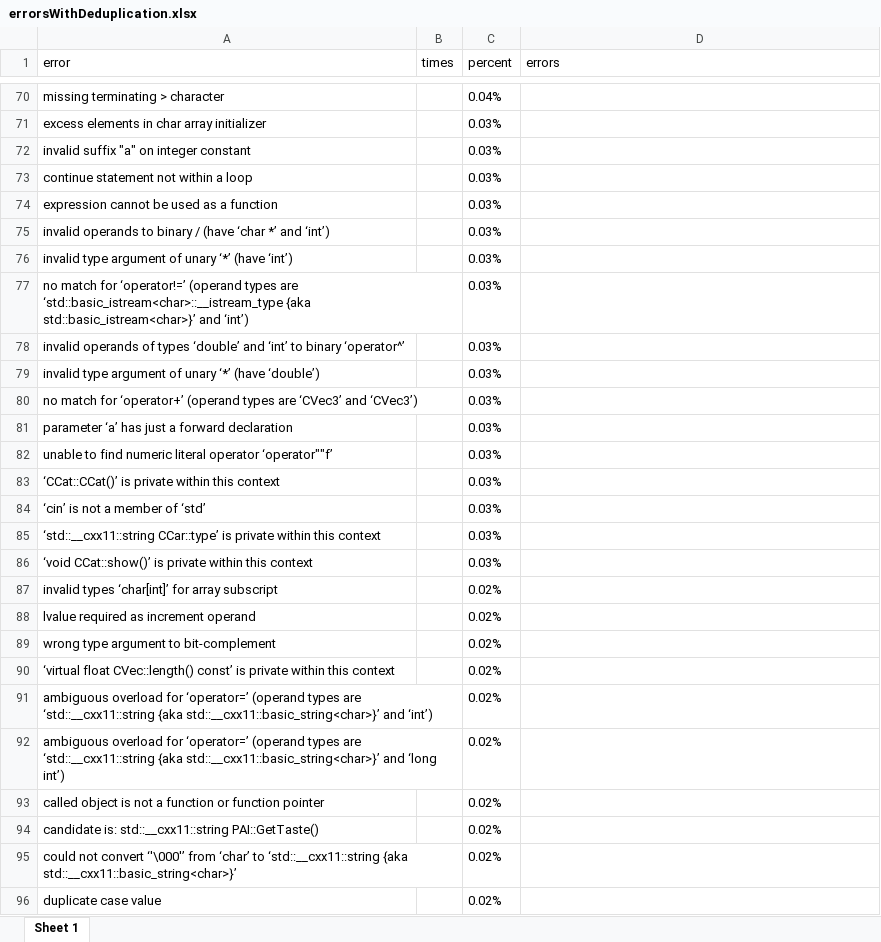
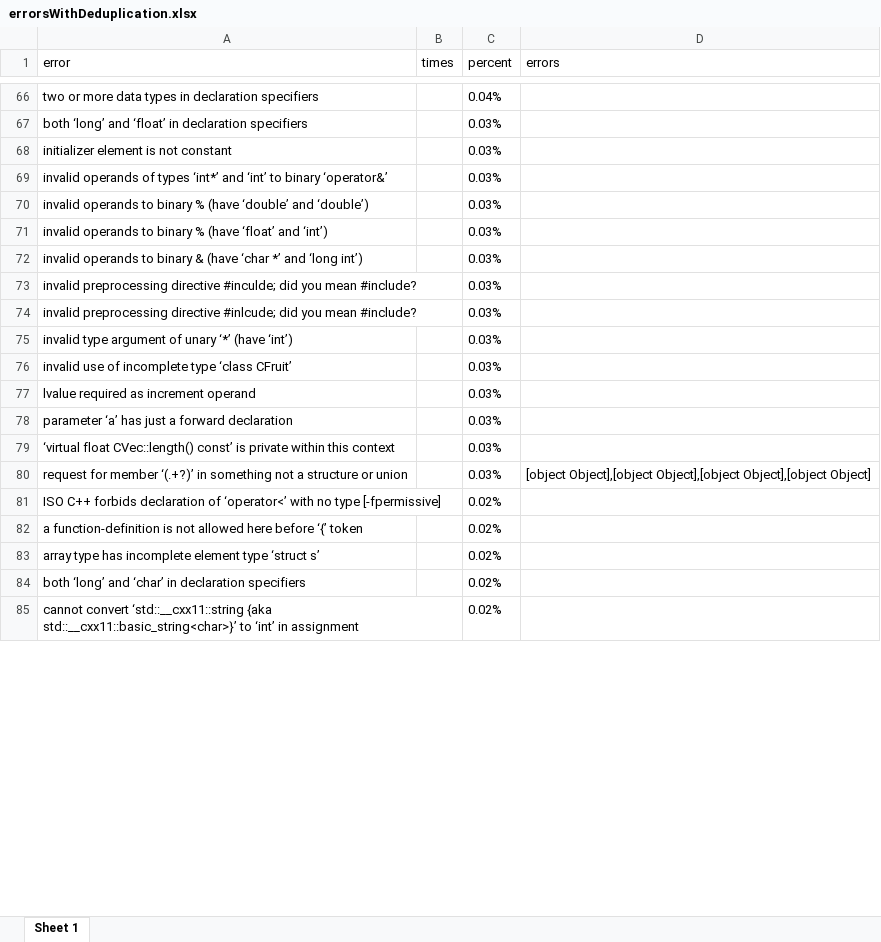
Before and after one commit to xrdog/xrdog-s-CSU-graduation-project, an Excel workbook: product/errorsWithDeduplication.xlsx, sheet Sheet 1, drawn as a sheet; only a part is shown, gaps mark what is left out; values as stored, in another font and other column widths than the file's, no borders; removed rows and columns are numbered as before the commit, all else as after; the diff covers the shown part only; the diff names each change by its address in the sheet, - before the commit and + after, or states it on an @@ line.

```diff
--- a/product/errorsWithDeduplication.xlsx (sheet Sheet 1)
+++ b/product/errorsWithDeduplication.xlsx (sheet Sheet 1)
-A66 (error): missing terminating > character
+A66 (error): two or more data types in declaration specifiers
-A67 (error): excess elements in char array initializer
+A67 (error): both ‘long’ and ‘float’ in declaration specifiers
-A68 (error): invalid suffix "a" on integer constant
+A68 (error): initializer element is not constant
-A69 (error): continue statement not within a loop
+A69 (error): invalid operands of types ‘int*’ and ‘int’ to binary ‘operator&’
+row 70: invalid operands to binary % (have ‘double’ and ‘double’) |  | 0.03%
-A71 (error): expression cannot be used as a function
+A71 (error): invalid operands to binary % (have ‘float’ and ‘int’)
-A72 (error): …to binary / (have ‘char *’ and ‘int’)
+A72 (error): …to binary & (have ‘char *’ and ‘long int’)
+row 73: invalid preprocessing directive #inculde; did you mean #include? |  | 0.03%
+row 74: invalid preprocessing directive #inlcude; did you mean #include? |  | 0.03%
-row 77: no match for ‘operator!=’ (operand types are ‘std::basic_istream<char>::__istream_type {aka std::basic_istream<char>}’ and ‘int’) |  | 0.03%
-A76 (error): invalid operands of types ‘double’ and ‘int’ to binary ‘operator^’
+A76 (error): invalid use of incomplete type ‘class CFruit’
-A77 (error): invalid type argument of unary ‘*’ (have ‘double’)
+A77 (error): lvalue required as increment operand
-row 80: no match for ‘operator+’ (operand types are ‘CVec3’ and ‘CVec3’) |  | 0.03%
-row 82: unable to find numeric literal operator ‘operator""f’ |  | 0.03%
-row 83: ‘CCat::CCat()’ is private within this context |  | 0.03%
-row 84: ‘cin’ is not a member of ‘std’ |  | 0.03%
-row 85: ‘std::__cxx11::string CCar::type’ is private within this context |  | 0.03%
-row 86: ‘void CCat::show()’ is private within this context |  | 0.03%
-row 87: invalid types ‘char[int]’ for array subscript |  | 0.02%
-row 88: lvalue required as increment operand |  | 0.02%
-row 89: wrong type argument to bit-complement |  | 0.02%
-C79 (percent): 0.02%
+C79 (percent): 0.03%
+row 80: request for member ‘(.+?)’ in something not a structure or union |  | 0.03% | [object Object],[object Object],[object Object],[object Object]
-A81 (error): ambiguous overload for ‘operator=’ (operand types are ‘std::__cxx11::string {aka std::__cxx11::basic_string<char>}’ and ‘int’)
+A81 (error): ISO C++ forbids declaration of ‘operator<’ with no type [-fpermissive]
-A82 (error): ambiguous overload for ‘operator=’ (operand types are ‘std::__cxx11::string {aka std::__cxx11::basic_string<char>}’ and ‘long int’)
+A82 (error): a function-definition is not allowed here before ‘{’ token
-A83 (error): called object is not a function or function pointer
+A83 (error): array type has incomplete element type ‘struct s’
-A84 (error): candidate is: std::__cxx11::string PAI::GetTaste()
+A84 (error): both ‘long’ and ‘char’ in declaration specifiers
-A85 (error): could not convert ‘'\000'’ from ‘char’ to ‘std::__cxx11::string {aka std::__cxx11::basic_string<char>}’
+A85 (error): cannot convert ‘std::__cxx11::string {aka std::__cxx11::basic_string<char>}’ to ‘int’ in assignment
-row 96: duplicate case value |  | 0.02%
```
Also changed, not shown: 143 added rows, 406 removed rows, 27 moved rows and 88 edited cells elsewhere in this sheet, 16 other files.
